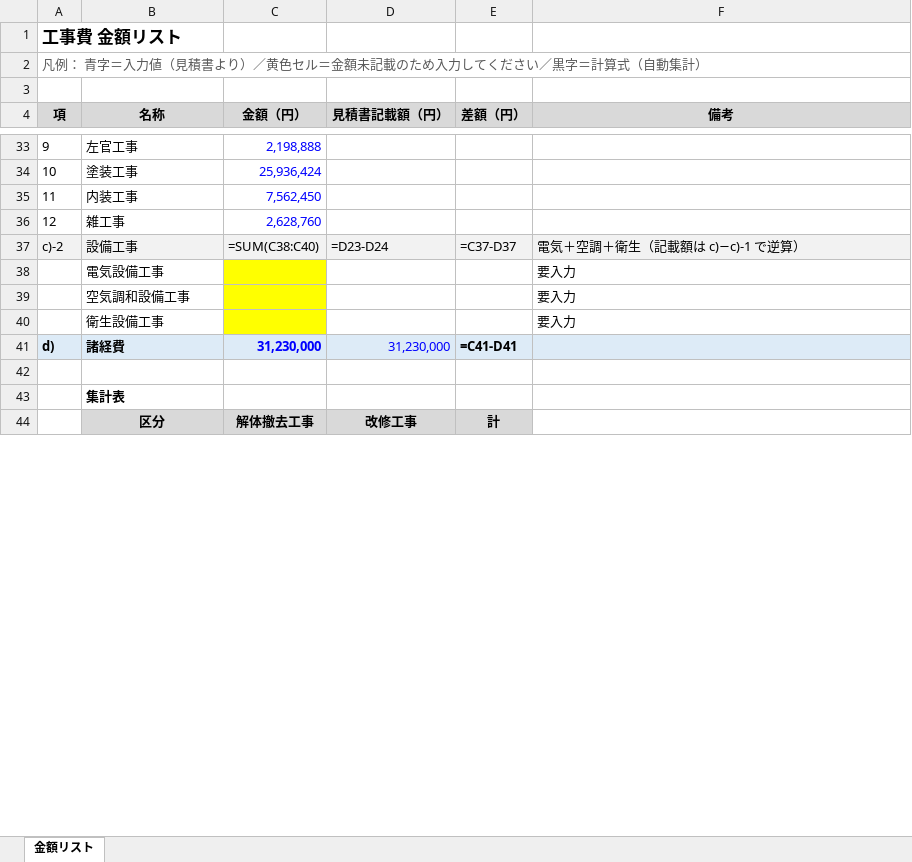
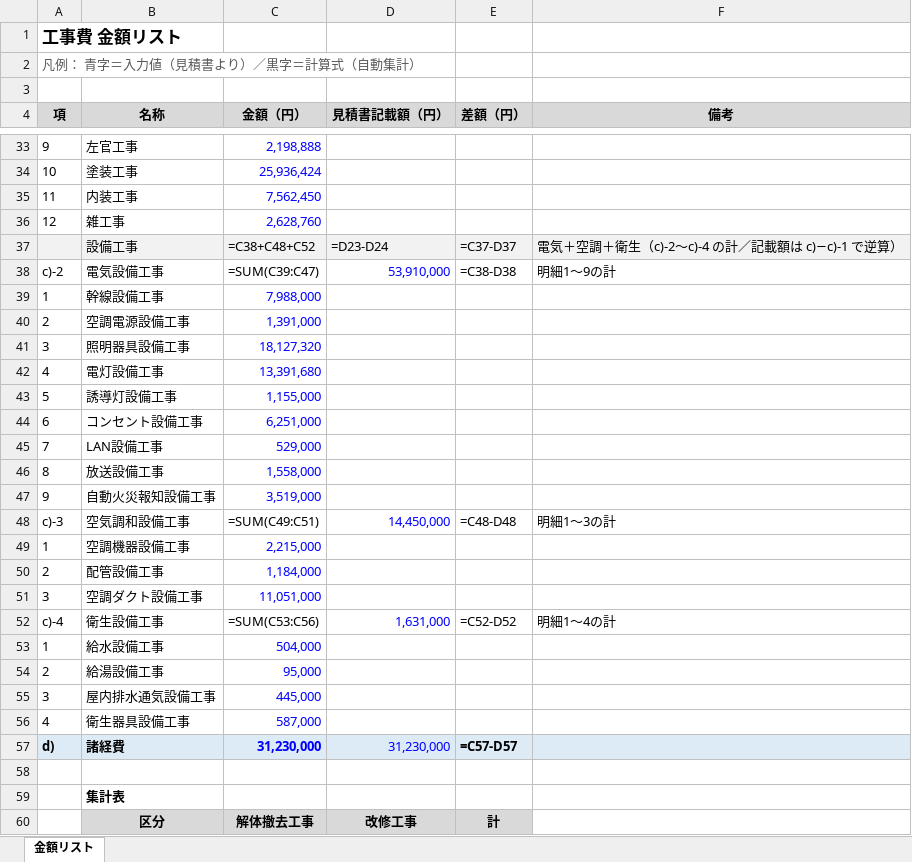
Before and after one commit to tutomukoyama1026-cpu/test-repo, an Excel workbook: 工事費金額リスト.xlsx, sheet 金額リスト, drawn as a sheet; only a part is shown, gaps mark what is left out; values as stored, in another font and other column widths than the file's, no borders; formulas without a stored value are shown as written; removed rows and columns are numbered as before the commit, all else as after; the diff covers the shown part only; the diff names each change by its address in the sheet, - before the commit and + after, or states it on an @@ line.

```diff
--- a/工事費金額リスト.xlsx (sheet 金額リスト)
+++ b/工事費金額リスト.xlsx (sheet 金額リスト)
-A2 (項): 凡例： 青字＝入力値（見積書より）／黄色セル＝金額未記載のため入力してください／黒字＝計算式（自動集計）
+A2 (項): 凡例： 青字＝入力値（見積書より）／黒字＝計算式（自動集計）
-A37 (項): c)-2
+A37 (項): (empty)
-C37 (金額（円）): =SUM(C38:C40)
+C37 (金額（円）): =C38+C48+C52
-F37 (備考): 電気＋空調＋衛生（記載額は c)−c)-1 で逆算）
+F37 (備考): 電気＋空調＋衛生（c)-2〜c)-4 の計／記載額は c)−c)-1 で逆算）
-row 38:  | 電気設備工事 |  |  |  | 要入力
-row 39:  | 空気調和設備工事 |  |  |  | 要入力
-row 40:  | 衛生設備工事 |  |  |  | 要入力
+row 38: c)-2 | 電気設備工事 | =SUM(C39:C47) | 53,910,000 | =C38-D38 | 明細1〜9の計
+row 39: 1 | 幹線設備工事 | 7,988,000
+row 40: 2 | 空調電源設備工事 | 1,391,000
+row 41: 3 | 照明器具設備工事 | 18,127,320
+row 42: 4 | 電灯設備工事 | 13,391,680
+row 43: 5 | 誘導灯設備工事 | 1,155,000
+row 44: 6 | コンセント設備工事 | 6,251,000
+row 45: 7 | LAN設備工事 | 529,000
+row 46: 8 | 放送設備工事 | 1,558,000
+row 47: 9 | 自動火災報知設備工事 | 3,519,000
+row 48: c)-3 | 空気調和設備工事 | =SUM(C49:C51) | 14,450,000 | =C48-D48 | 明細1〜3の計
+row 49: 1 | 空調機器設備工事 | 2,215,000
+row 50: 2 | 配管設備工事 | 1,184,000
+row 51: 3 | 空調ダクト設備工事 | 11,051,000
+row 52: c)-4 | 衛生設備工事 | =SUM(C53:C56) | 1,631,000 | =C52-D52 | 明細1〜4の計
+row 53: 1 | 給水設備工事 | 504,000
+row 54: 2 | 給湯設備工事 | 95,000
+row 55: 3 | 屋内排水通気設備工事 | 445,000
+row 56: 4 | 衛生器具設備工事 | 587,000
-E57 (差額（円）): =C41-D41
+E57 (差額（円）): =C57-D57
```
Also changed, not shown: 15 edited cells elsewhere in this sheet.
